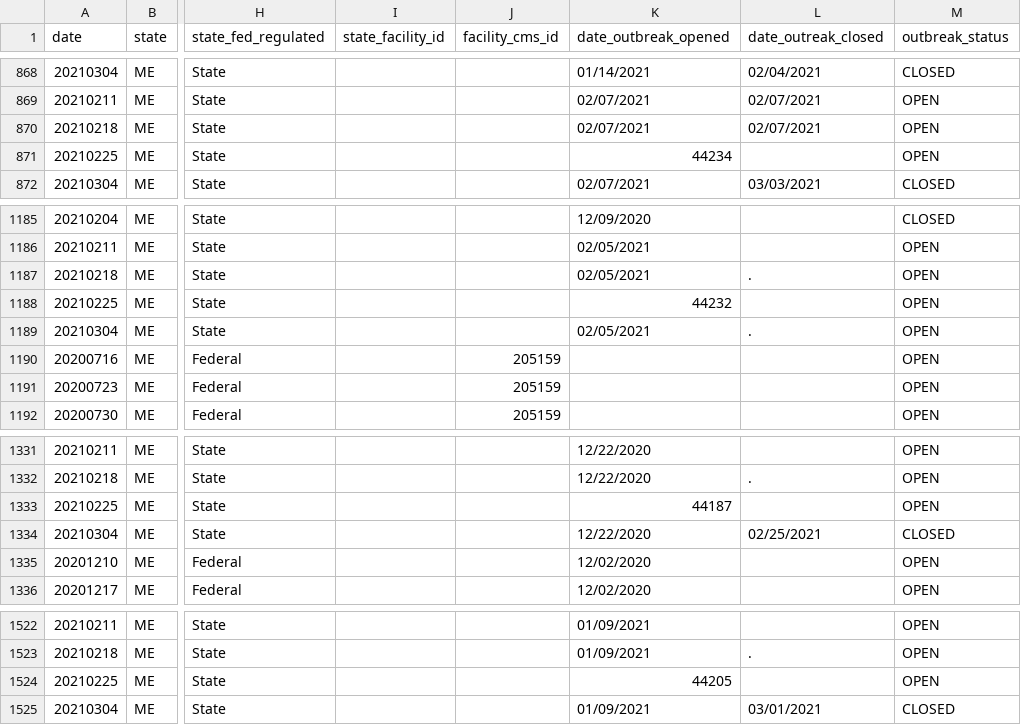
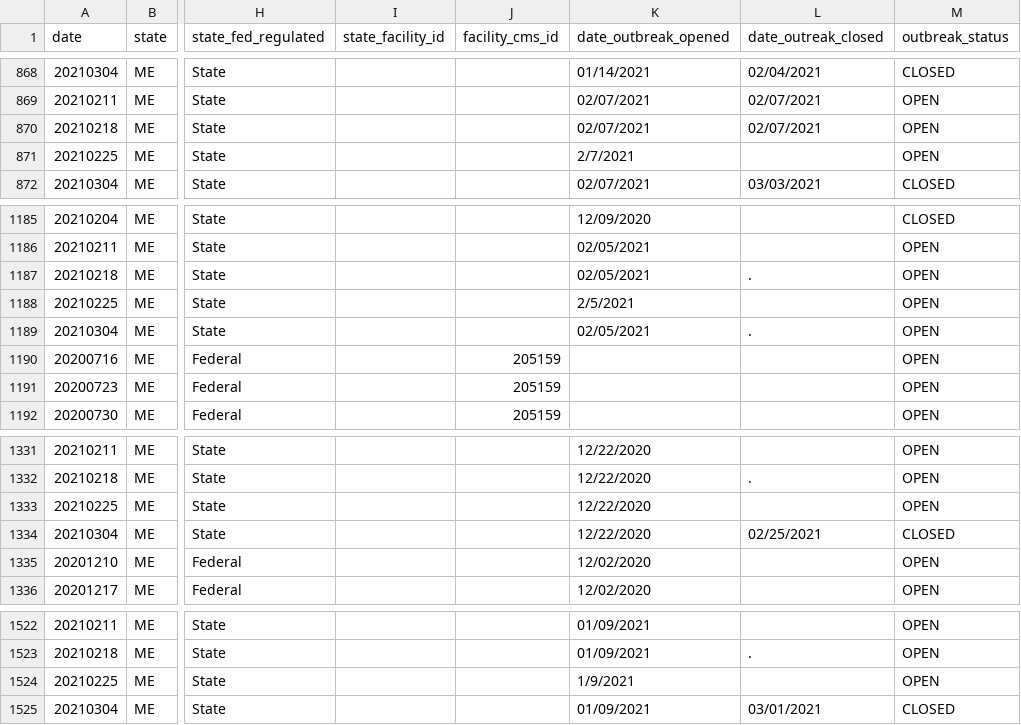
Before and after one commit to COVID19Tracking/long-term-care-data, a CSV file: facilities_me.csv, drawn as a sheet; only a part is shown, gaps mark what is left out; the diff covers the shown part only; the diff names each change by its address in the sheet, - before the commit and + after, or states it on an @@ line.

```diff
--- a/facilities_me.csv
+++ b/facilities_me.csv
-K871 (date_outbreak_opened): 44234
+K871 (date_outbreak_opened): 2/7/2021
-K1188 (date_outbreak_opened): 44232
+K1188 (date_outbreak_opened): 2/5/2021
-K1333 (date_outbreak_opened): 44187
+K1333 (date_outbreak_opened): 12/22/2020
-K1524 (date_outbreak_opened): 44205
+K1524 (date_outbreak_opened): 1/9/2021
```
Also changed, not shown: 7 edited cells elsewhere in this file, facilities_dc.csv, facilities_hi.csv, 25 other files.
